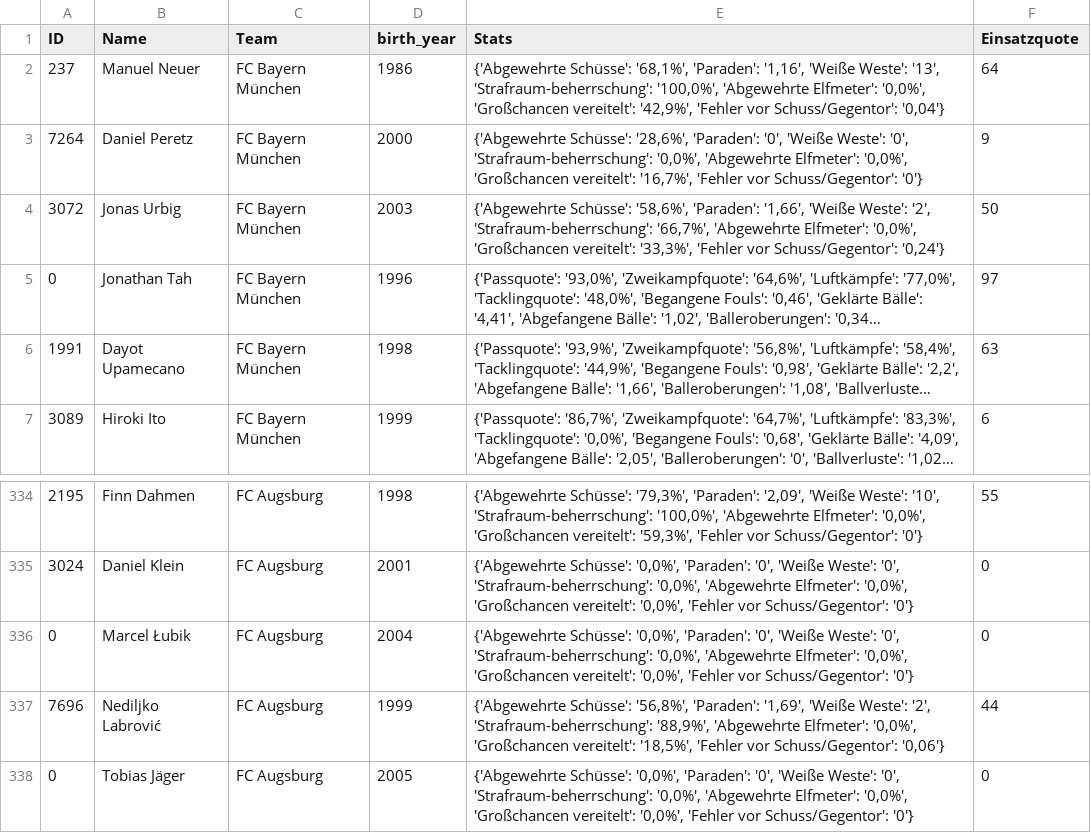
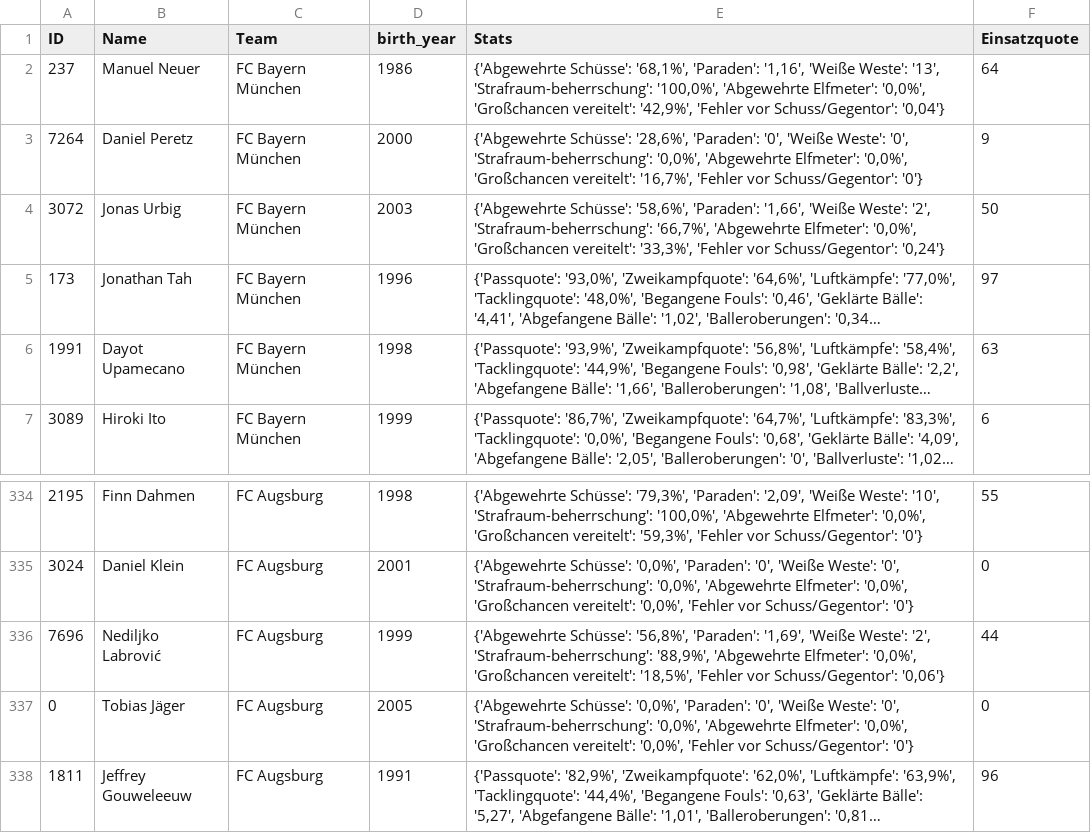
Before and after one commit to buenavista62/kickbased, a CSV file: data/ligainsider_df.csv, drawn as a sheet; only a part is shown, gaps mark what is left out; the shorter side is filled out with more unchanged rows; long unchanged cells end in …; the diff names each change by its address in the sheet, - before the commit and + after, or states it on an @@ line.

Commit message:
Automated data update

```diff
--- a/data/ligainsider_df.csv
+++ b/data/ligainsider_df.csv
-A5 (ID): 0
+A5 (ID): 173
-row 336: 0 | Marcel Łubik | FC Augsburg | 2004 | {'Abgewehrte Schüsse': '0,0%', 'Paraden': '0', 'Weiße Weste': '0', 'Strafraum-beherrschung': '0,0%', 'Abgewehrte Elfmeter': '0,0%', 'Großchancen vereitelt': '0,0%', 'Fehler vor Schuss/Gegentor': '0'} | 0
```
Also changed, not shown: 1 other file.
